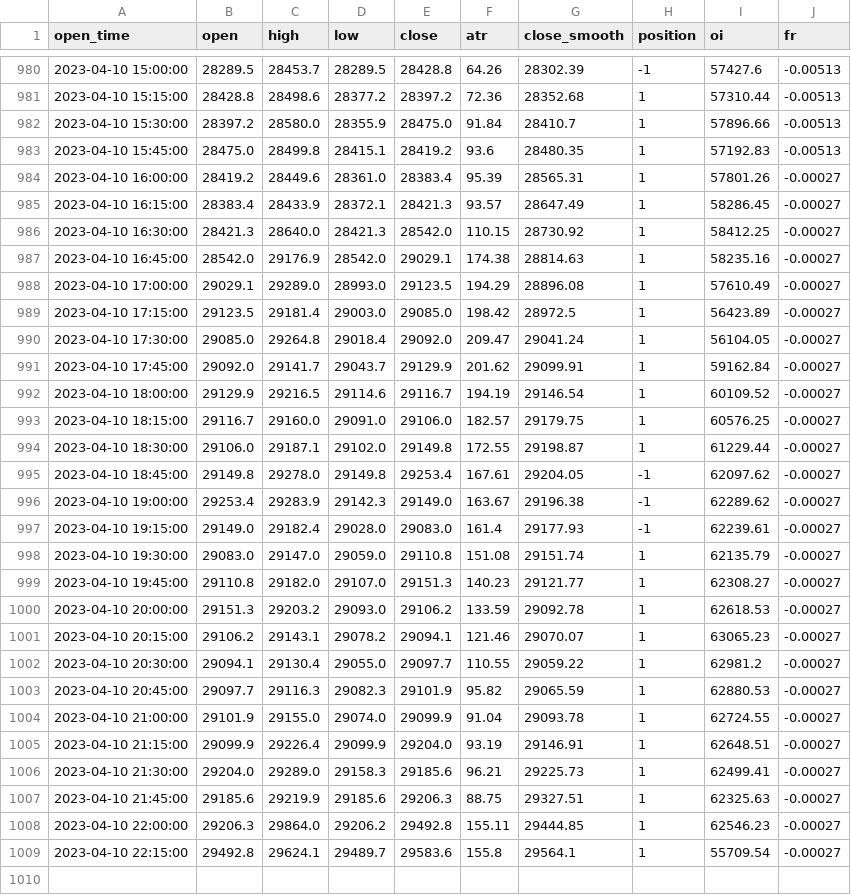
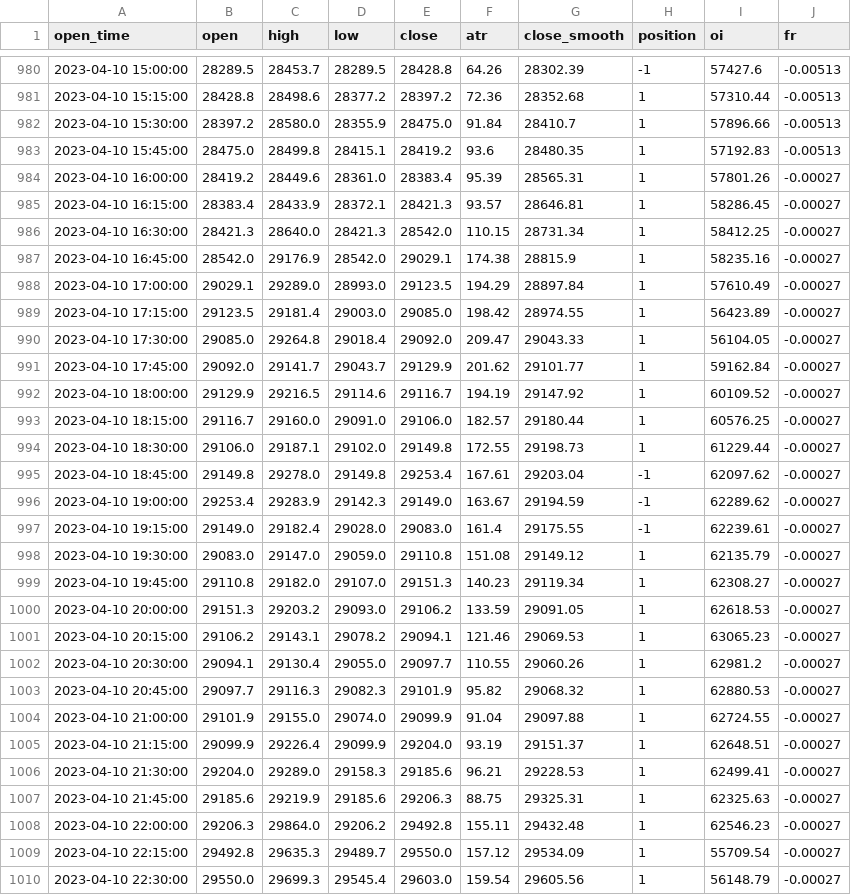
Before and after one commit to jaymgonzalez/btc-csv, a CSV file: 15m_bybit.csv, drawn as a sheet; only a part is shown, gaps mark what is left out; the diff covers the shown part only.

```diff
--- a/15m_bybit.csv
+++ b/15m_bybit.csv
@@ -984,26 +984,27 @@ open_time,open,high,low,close,atr,close_smooth,position,oi,fr
 2023-04-10 16:00:00,28419.2,28449.6,28361.0,28383.4,95.39,28565.31,1,57801.26,-0.00027
-2023-04-10 16:15:00,28383.4,28433.9,28372.1,28421.3,93.57,28647.49,1,58286.45,-0.00027
-2023-04-10 16:30:00,28421.3,28640.0,28421.3,28542.0,110.15,28730.92,1,58412.25,-0.00027
-2023-04-10 16:45:00,28542.0,29176.9,28542.0,29029.1,174.38,28814.63,1,58235.16,-0.00027
-2023-04-10 17:00:00,29029.1,29289.0,28993.0,29123.5,194.29,28896.08,1,57610.49,-0.00027
-2023-04-10 17:15:00,29123.5,29181.4,29003.0,29085.0,198.42,28972.5,1,56423.89,-0.00027
-2023-04-10 17:30:00,29085.0,29264.8,29018.4,29092.0,209.47,29041.24,1,56104.05,-0.00027
-2023-04-10 17:45:00,29092.0,29141.7,29043.7,29129.9,201.62,29099.91,1,59162.84,-0.00027
-2023-04-10 18:00:00,29129.9,29216.5,29114.6,29116.7,194.19,29146.54,1,60109.52,-0.00027
-2023-04-10 18:15:00,29116.7,29160.0,29091.0,29106.0,182.57,29179.75,1,60576.25,-0.00027
-2023-04-10 18:30:00,29106.0,29187.1,29102.0,29149.8,172.55,29198.87,1,61229.44,-0.00027
-2023-04-10 18:45:00,29149.8,29278.0,29149.8,29253.4,167.61,29204.05,-1,62097.62,-0.00027
-2023-04-10 19:00:00,29253.4,29283.9,29142.3,29149.0,163.67,29196.38,-1,62289.62,-0.00027
-2023-04-10 19:15:00,29149.0,29182.4,29028.0,29083.0,161.4,29177.93,-1,62239.61,-0.00027
-2023-04-10 19:30:00,29083.0,29147.0,29059.0,29110.8,151.08,29151.74,1,62135.79,-0.00027
-2023-04-10 19:45:00,29110.8,29182.0,29107.0,29151.3,140.23,29121.77,1,62308.27,-0.00027
-2023-04-10 20:00:00,29151.3,29203.2,29093.0,29106.2,133.59,29092.78,1,62618.53,-0.00027
-2023-04-10 20:15:00,29106.2,29143.1,29078.2,29094.1,121.46,29070.07,1,63065.23,-0.00027
-2023-04-10 20:30:00,29094.1,29130.4,29055.0,29097.7,110.55,29059.22,1,62981.2,-0.00027
-2023-04-10 20:45:00,29097.7,29116.3,29082.3,29101.9,95.82,29065.59,1,62880.53,-0.00027
-2023-04-10 21:00:00,29101.9,29155.0,29074.0,29099.9,91.04,29093.78,1,62724.55,-0.00027
-2023-04-10 21:15:00,29099.9,29226.4,29099.9,29204.0,93.19,29146.91,1,62648.51,-0.00027
-2023-04-10 21:30:00,29204.0,29289.0,29158.3,29185.6,96.21,29225.73,1,62499.41,-0.00027
-2023-04-10 21:45:00,29185.6,29219.9,29185.6,29206.3,88.75,29327.51,1,62325.63,-0.00027
-2023-04-10 22:00:00,29206.3,29864.0,29206.2,29492.8,155.11,29444.85,1,62546.23,-0.00027
-2023-04-10 22:15:00,29492.8,29624.1,29489.7,29583.6,155.8,29564.1,1,55709.54,-0.00027
+2023-04-10 16:15:00,28383.4,28433.9,28372.1,28421.3,93.57,28646.81,1,58286.45,-0.00027
+2023-04-10 16:30:00,28421.3,28640.0,28421.3,28542.0,110.15,28731.34,1,58412.25,-0.00027
+2023-04-10 16:45:00,28542.0,29176.9,28542.0,29029.1,174.38,28815.9,1,58235.16,-0.00027
+2023-04-10 17:00:00,29029.1,29289.0,28993.0,29123.5,194.29,28897.84,1,57610.49,-0.00027
+2023-04-10 17:15:00,29123.5,29181.4,29003.0,29085.0,198.42,28974.55,1,56423.89,-0.00027
+2023-04-10 17:30:00,29085.0,29264.8,29018.4,29092.0,209.47,29043.33,1,56104.05,-0.00027
+2023-04-10 17:45:00,29092.0,29141.7,29043.7,29129.9,201.62,29101.77,1,59162.84,-0.00027
+2023-04-10 18:00:00,29129.9,29216.5,29114.6,29116.7,194.19,29147.92,1,60109.52,-0.00027
+2023-04-10 18:15:00,29116.7,29160.0,29091.0,29106.0,182.57,29180.44,1,60576.25,-0.00027
+2023-04-10 18:30:00,29106.0,29187.1,29102.0,29149.8,172.55,29198.73,1,61229.44,-0.00027
+2023-04-10 18:45:00,29149.8,29278.0,29149.8,29253.4,167.61,29203.04,-1,62097.62,-0.00027
+2023-04-10 19:00:00,29253.4,29283.9,29142.3,29149.0,163.67,29194.59,-1,62289.62,-0.00027
+2023-04-10 19:15:00,29149.0,29182.4,29028.0,29083.0,161.4,29175.55,-1,62239.61,-0.00027
+2023-04-10 19:30:00,29083.0,29147.0,29059.0,29110.8,151.08,29149.12,1,62135.79,-0.00027
+2023-04-10 19:45:00,29110.8,29182.0,29107.0,29151.3,140.23,29119.34,1,62308.27,-0.00027
+2023-04-10 20:00:00,29151.3,29203.2,29093.0,29106.2,133.59,29091.05,1,62618.53,-0.00027
+2023-04-10 20:15:00,29106.2,29143.1,29078.2,29094.1,121.46,29069.53,1,63065.23,-0.00027
+2023-04-10 20:30:00,29094.1,29130.4,29055.0,29097.7,110.55,29060.26,1,62981.2,-0.00027
+2023-04-10 20:45:00,29097.7,29116.3,29082.3,29101.9,95.82,29068.32,1,62880.53,-0.00027
+2023-04-10 21:00:00,29101.9,29155.0,29074.0,29099.9,91.04,29097.88,1,62724.55,-0.00027
+2023-04-10 21:15:00,29099.9,29226.4,29099.9,29204.0,93.19,29151.37,1,62648.51,-0.00027
+2023-04-10 21:30:00,29204.0,29289.0,29158.3,29185.6,96.21,29228.53,1,62499.41,-0.00027
+2023-04-10 21:45:00,29185.6,29219.9,29185.6,29206.3,88.75,29325.31,1,62325.63,-0.00027
+2023-04-10 22:00:00,29206.3,29864.0,29206.2,29492.8,155.11,29432.48,1,62546.23,-0.00027
+2023-04-10 22:15:00,29492.8,29635.3,29489.7,29550.0,157.12,29534.09,1,55709.54,-0.00027
+2023-04-10 22:30:00,29550.0,29699.3,29545.4,29603.0,159.54,29605.56,1,56148.79,-0.00027
```
Also changed, not shown: 9 edited cells elsewhere in this file.
